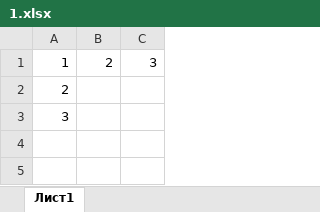
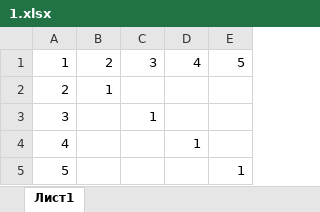
Before and after one commit to ilyhay/PR6-Farukova-PR21.101, an Excel workbook: 1.xlsx, sheet Лист1, drawn as a sheet; values as stored, in another font and other column widths than the file's, no borders; the diff names each change by its address in the sheet, - before the commit and + after, or states it on an @@ line.

```diff
--- a/1.xlsx (sheet Лист1)
+++ b/1.xlsx (sheet Лист1)
+column D, row 1: 4
+column E, row 1: 5
-B2: (empty)
+B2: 1
-C3: (empty)
+C3: 1
+row 4: 4 |  |  | 1
+row 5: 5 |  |  |  | 1
```
Also changed, not shown: 2.xlsx.
